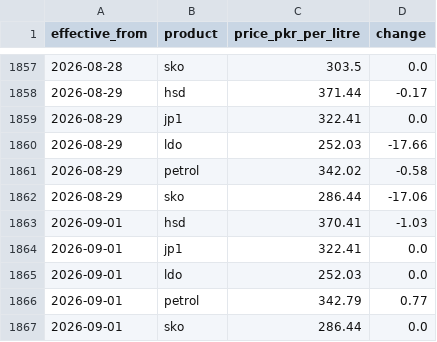
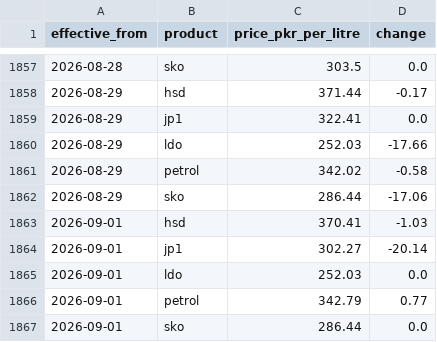
Before and after one commit to Mohid2025/pak-fuel, a CSV file: public/data/prices.csv, drawn as a sheet; only a part is shown, gaps mark what is left out.

```diff
--- a/public/data/prices.csv
+++ b/public/data/prices.csv
@@ -1863,3 +1863,3 @@ effective_from,product,price_pkr_per_litre,change
 2026-09-01,hsd,370.41,-1.03
-2026-09-01,jp1,322.41,0.0
+2026-09-01,jp1,302.27,-20.14
 2026-09-01,ldo,252.03,0.0
```
Also changed, not shown: 1 other file.
